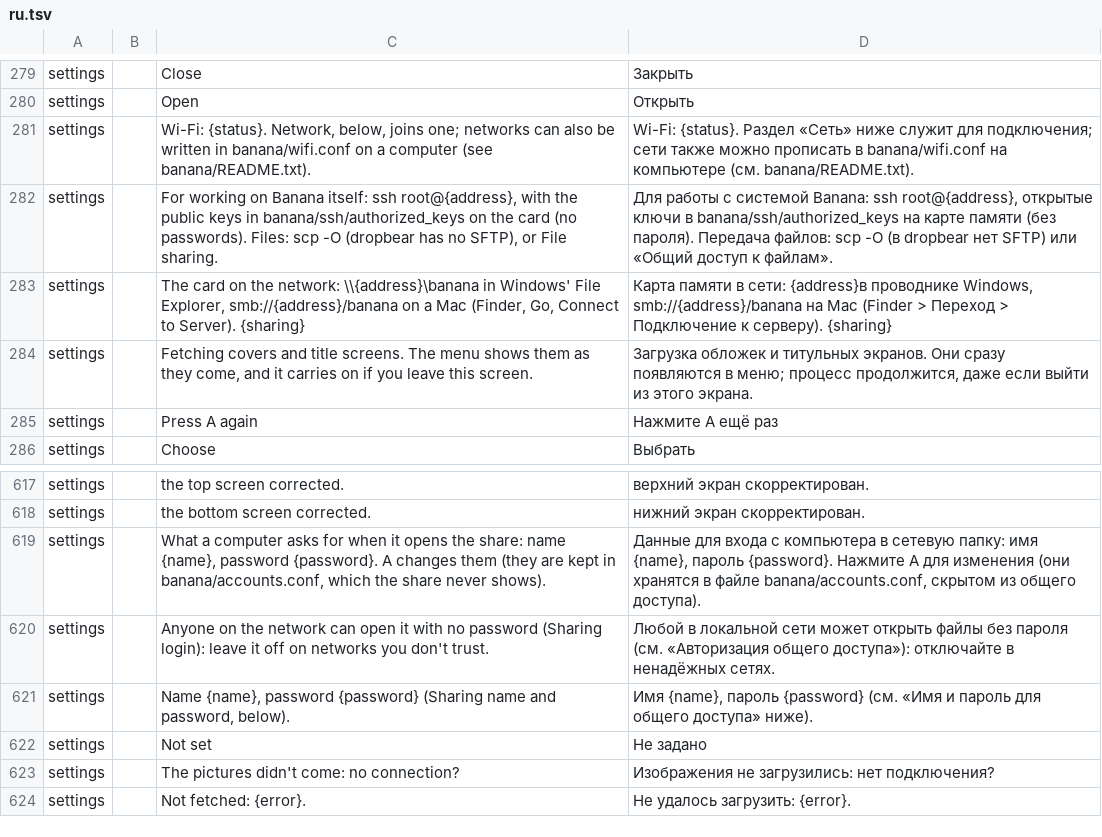
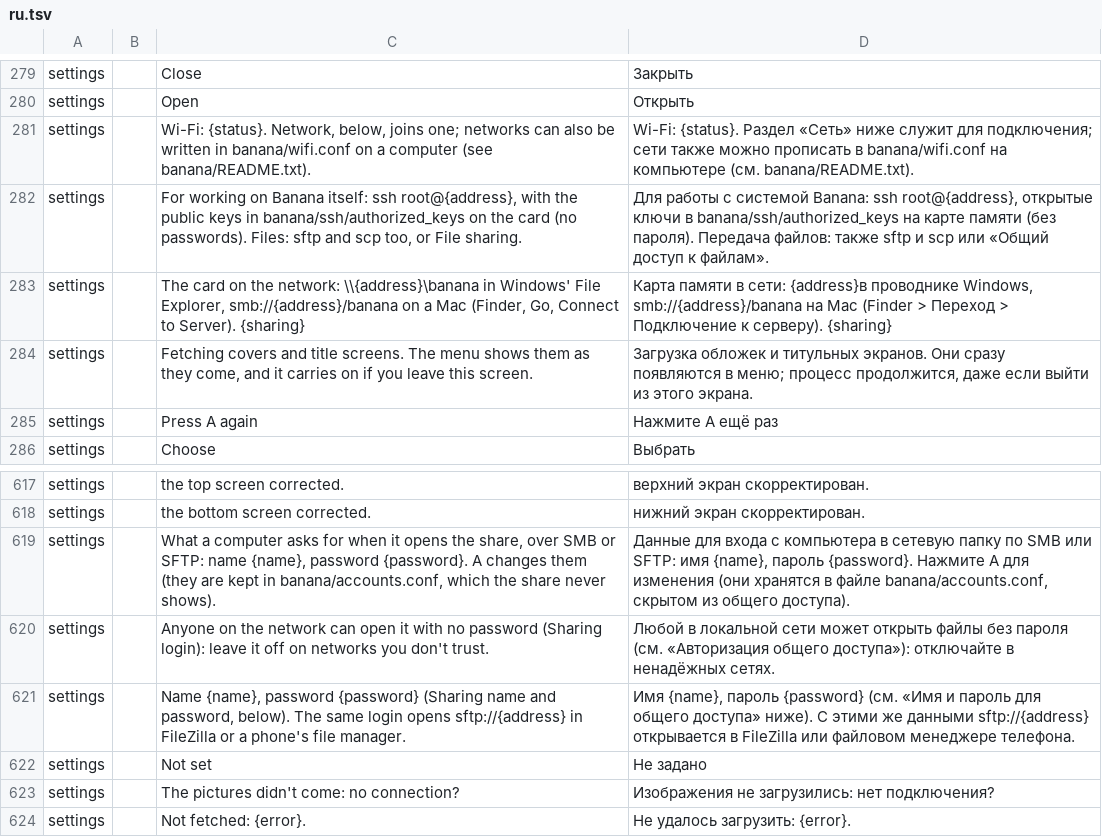
Before and after one commit to JorreFog/BananaLinux, a TSV file: ui/assets/lang/ru.tsv, drawn as a sheet; only a part is shown, gaps mark what is left out.

```diff
--- a/ui/assets/lang/ru.tsv
+++ b/ui/assets/lang/ru.tsv
@@ -281,3 +281,3 @@ settings		Open	Открыть
 settings		Wi-Fi: {status}. Network, below, joins one; networks can also be written in banana/wifi.conf on a computer (see banana/README.txt).	Wi-Fi: {status}. Раздел «Сеть» ниже служит для подключения; сети также можно прописать в banana/wifi.conf на компьютере (см. banana/README.txt).
-settings		For working on Banana itself: ssh root@{address}, with the public keys in banana/ssh/authorized_keys on the card (no passwords). Files: scp -O (dropbear has no SFTP), or File sharing.	Для работы с системой Banana: ssh root@{address}, открытые ключи в banana/ssh/authorized_keys на карте памяти (без пароля). Передача файлов: scp -O (в dropbear нет SFTP) или «Общий доступ к файлам».
+settings		For working on Banana itself: ssh root@{address}, with the public keys in banana/ssh/authorized_keys on the card (no passwords). Files: sftp and scp too, or File sharing.	Для работы с системой Banana: ssh root@{address}, открытые ключи в banana/ssh/authorized_keys на карте памяти (без пароля). Передача файлов: также sftp и scp или «Общий доступ к файлам».
 settings		The card on the network: \\{address}\banana in Windows' File Explorer, smb://{address}/banana on a Mac (Finder, Go, Connect to Server). {sharing}	Карта памяти в сети: {address}в проводнике Windows, smb://{address}/banana на Mac (Finder > Переход > Подключение к серверу). {sharing}
@@ -618,5 +618,5 @@ settings		the top screen corrected.	верхний экран скорректи
 settings		the bottom screen corrected.	нижний экран скорректирован.
-settings		What a computer asks for when it opens the share: name {name}, password {password}. A changes them (they are kept in banana/accounts.conf, which the share never shows).	Данные для входа с компьютера в сетевую папку: имя {name}, пароль {password}. Нажмите A для изменения (они хранятся в файле banana/accounts.conf, скрытом из общего доступа).
+settings		What a computer asks for when it opens the share, over SMB or SFTP: name {name}, password {password}. A changes them (they are kept in banana/accounts.conf, which the share never shows).	Данные для входа с компьютера в сетевую папку по SMB или SFTP: имя {name}, пароль {password}. Нажмите A для изменения (они хранятся в файле banana/accounts.conf, скрытом из общего доступа).
 settings		Anyone on the network can open it with no password (Sharing login): leave it off on networks you don't trust.	Любой в локальной сети может открыть файлы без пароля (см. «Авторизация общего доступа»): отключайте в ненадёжных сетях.
-settings		Name {name}, password {password} (Sharing name and password, below).	Имя {name}, пароль {password} (см. «Имя и пароль для общего доступа» ниже).
+settings		Name {name}, password {password} (Sharing name and password, below). The same login opens sftp://{address} in FileZilla or a phone's file manager.	Имя {name}, пароль {password} (см. «Имя и пароль для общего доступа» ниже). С этими же данными sftp://{address} открывается в FileZilla или файловом менеджере телефона.
 settings		Not set	Не задано
```
Also changed, not shown: ui/assets/lang/es.tsv, ui/assets/lang/fi.tsv, 20 other files.
